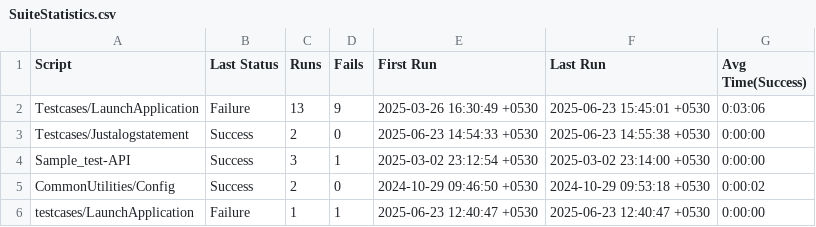
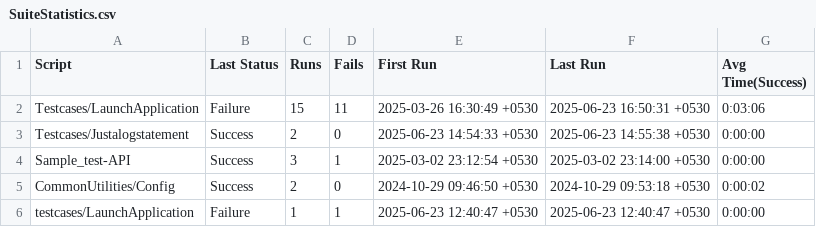
Before and after one commit to sudheekshaIdeabytes/EggplantTestinglocal, a CSV file: CommonforAll.suite/Results/SuiteStatistics.csv, drawn as a sheet.

```diff
--- a/CommonforAll.suite/Results/SuiteStatistics.csv
+++ b/CommonforAll.suite/Results/SuiteStatistics.csv
@@ -1,3 +1,3 @@
 Script,Last Status,Runs,Fails,First Run,Last Run,Avg Time(Success)
-Testcases/LaunchApplication,Failure,13,9,2025-03-26 16:30:49 +0530,2025-06-23 15:45:01 +0530,0:03:06
+Testcases/LaunchApplication,Failure,15,11,2025-03-26 16:30:49 +0530,2025-06-23 16:50:31 +0530,0:03:06
 Testcases/Justalogstatement,Success,2,0,2025-06-23 14:54:33 +0530,2025-06-23 14:55:38 +0530,0:00:00
```
Also changed, not shown: CommonforAll.suite/Results/Testcases/LaunchApplication/RunHistory.csv, 4 other files.
